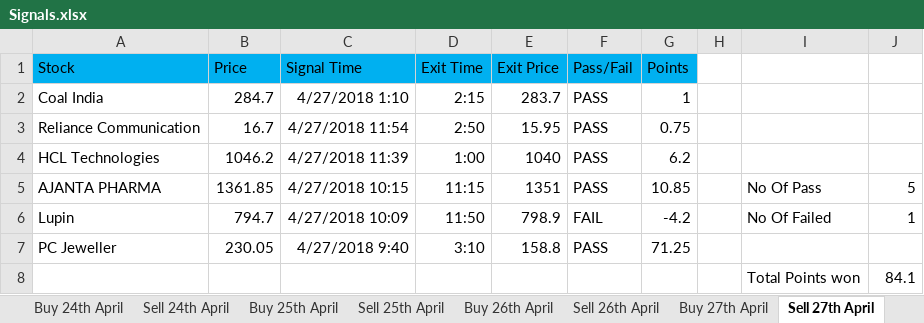
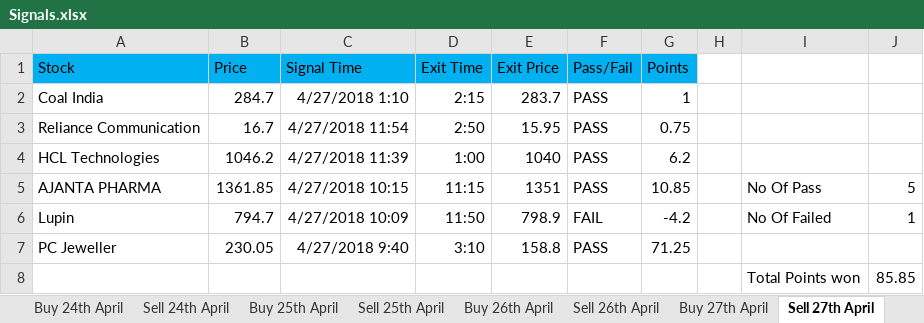
Before and after one commit to vinodhaganzenstill/investingsignal, an Excel workbook: Signals.xlsx, sheet Sell 27th April, drawn as a sheet; values as stored, in another font and other column widths than the file's, no borders; the diff names each change by its address in the sheet, - before the commit and + after, or states it on an @@ line.

```diff
--- a/Signals.xlsx (sheet Sell 27th April)
+++ b/Signals.xlsx (sheet Sell 27th April)
-J8: 84.1
+J8: 85.85
```
Also changed, not shown: sheet Buy 30th Apri, sheet Sell 30th April, sheet Sell 26th April, other sheet tabs, formulas that keep their value.
